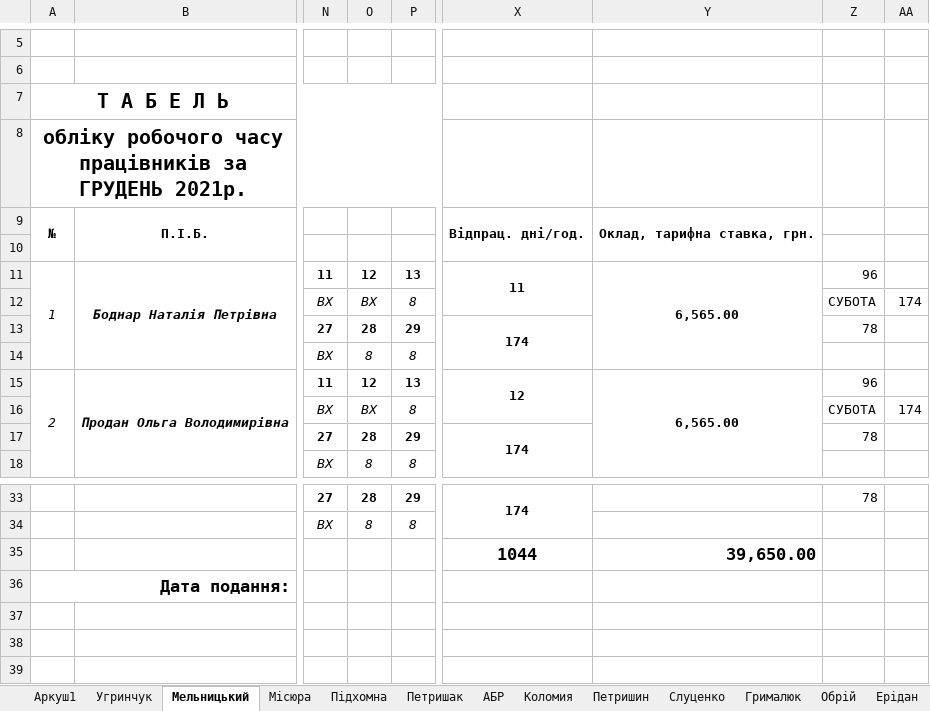
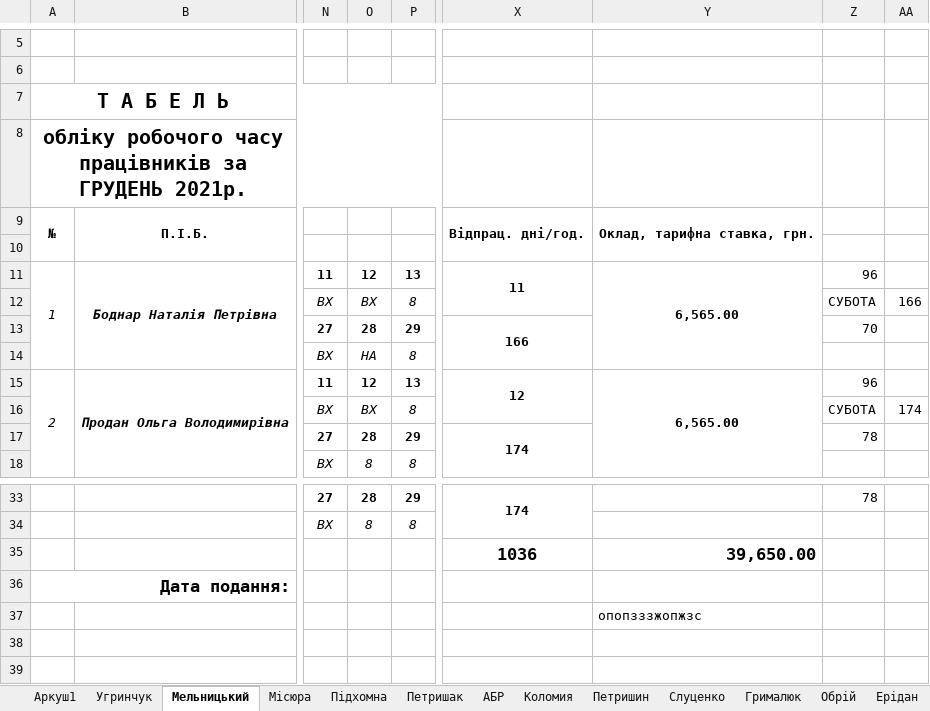
Before and after one commit to Midas201/Eridan, an Excel workbook: Фопи/Зарплата ФОП 2021/Табель ФОП 2020/Табель 12 – 21.xlsx, sheet Мельницький, drawn as a sheet; only a part is shown, gaps mark what is left out; values as stored, in another font and other column widths than the file's, no borders; the diff names each change by its address in the sheet, - before the commit and + after, or states it on an @@ line.

```diff
--- a/Фопи/Зарплата ФОП 2021/Табель ФОП 2020/Табель 12 – 21.xlsx (sheet Мельницький)
+++ b/Фопи/Зарплата ФОП 2021/Табель ФОП 2020/Табель 12 – 21.xlsx (sheet Мельницький)
-AA12: 174
+AA12: 166
-X13: 174
+X13: 166
-Z13: 78
+Z13: 70
-O14: 8
+O14: НА
-X35: 1044
+X35: 1036
-Y37: (empty)
+Y37: опопзззжопжзс
```
Also changed, not shown: Фопи/Зарплата ФОП 2021/Табель ФОП 2020/Табель 10 – 21.xlsx, Фопи/Зарплата ФОП 2021/Табель ФОП 2020/Табель 11 – 21.xlsx, 1 other file.
